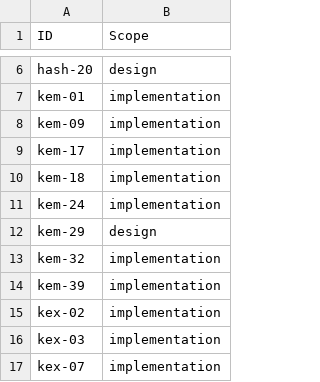
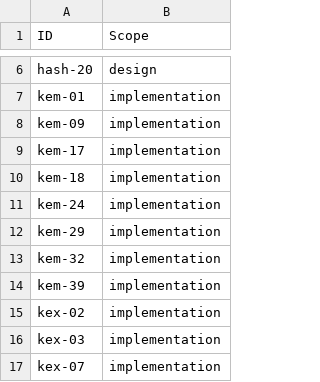
Before and after one commit to Crecslon/ngcc.github.io, a CSV file: content/data/report-scopes.csv, drawn as a sheet; only a part is shown, gaps mark what is left out.

```diff
--- a/content/data/report-scopes.csv
+++ b/content/data/report-scopes.csv
@@ -11,3 +11,3 @@ kem-18;implementation
 kem-24;implementation
-kem-29;design
+kem-29;implementation
 kem-32;implementation
```
Also changed, not shown: 3 other files.
